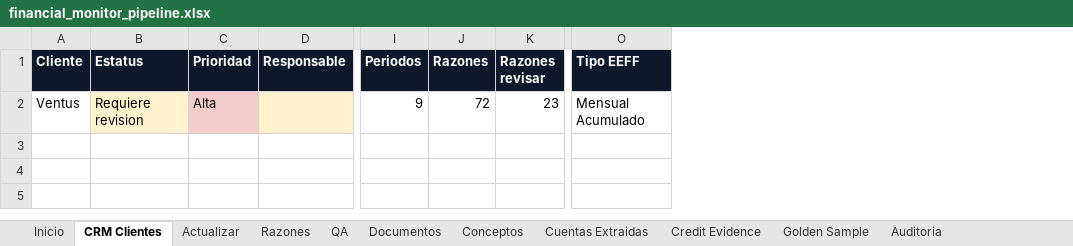
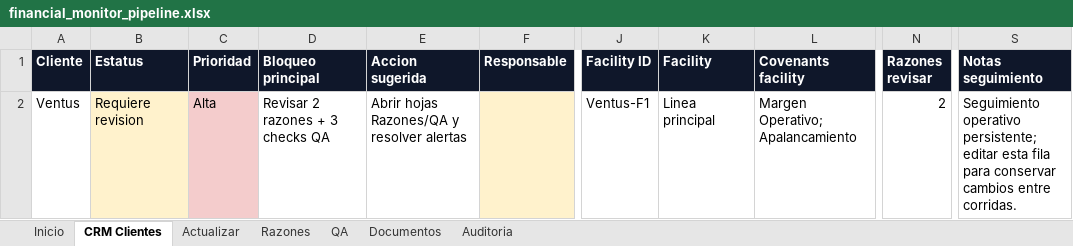
Before and after one commit to rbarloy01/fincredit, an Excel workbook: outputs/financial_monitor/financial_monitor_pipeline.xlsx, sheet CRM Clientes, drawn as a sheet; only a part is shown, gaps mark what is left out; values as stored, in another font and other column widths than the file's, no borders; removed rows and columns are numbered as before the commit, all else as after; the diff names each change by its address in the sheet, - before the commit and + after, or states it on an @@ line.

```diff
--- a/outputs/financial_monitor/financial_monitor_pipeline.xlsx (sheet CRM Clientes)
+++ b/outputs/financial_monitor/financial_monitor_pipeline.xlsx (sheet CRM Clientes)
@@ sheet tab hidden: Conceptos @@
@@ sheet tab hidden: Cuentas Extraidas @@
@@ sheet tab hidden: Credit Evidence @@
@@ sheet tab hidden: Golden Sample @@
+column D (Bloqueo principal), row 2: Revisar 2 razones + 3 checks QA
+column E (Accion sugerida), row 2: Abrir hojas Razones/QA y resolver alertas
+column J (Facility ID), row 2: Ventus-F1
+column K (Facility), row 2: Linea principal
+column L (Covenants facility), row 2: Margen Operativo; Apalancamiento
-column I (Periodos), row 2: 9
-column J (Razones), row 2: 72
-column O (Tipo EEFF), row 2: Mensual Acumulado
+column S (Notas seguimiento), row 2: Seguimiento operativo persistente; editar esta fila para conservar cambios entre corridas.
-N2 (Razones revisar): 23
+N2 (Razones revisar): 2
```
Also changed, not shown: sheet Razones, sheet Inicio, sheet Documentos, sheet Actualizar, sheet Auditoria, sheet QA, other sheet tabs, 4 other files.
